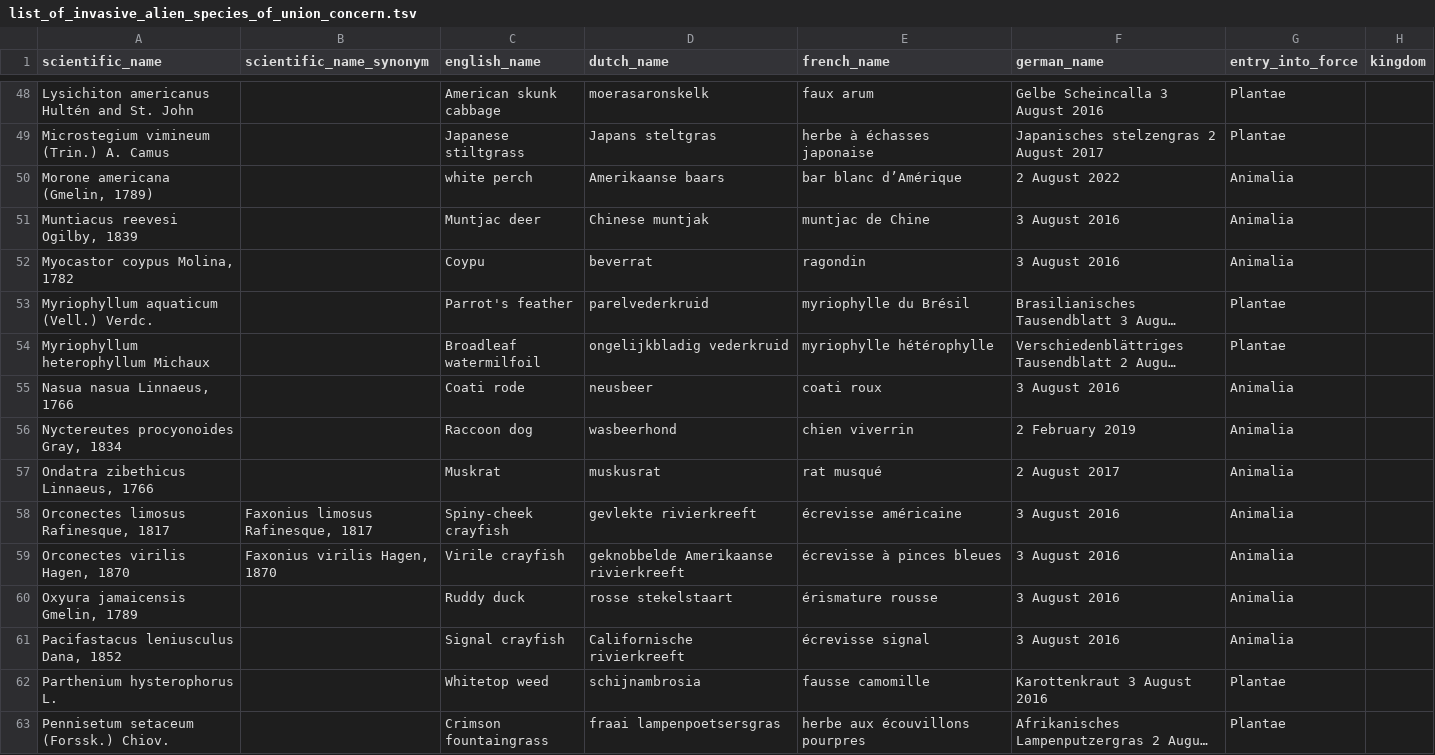
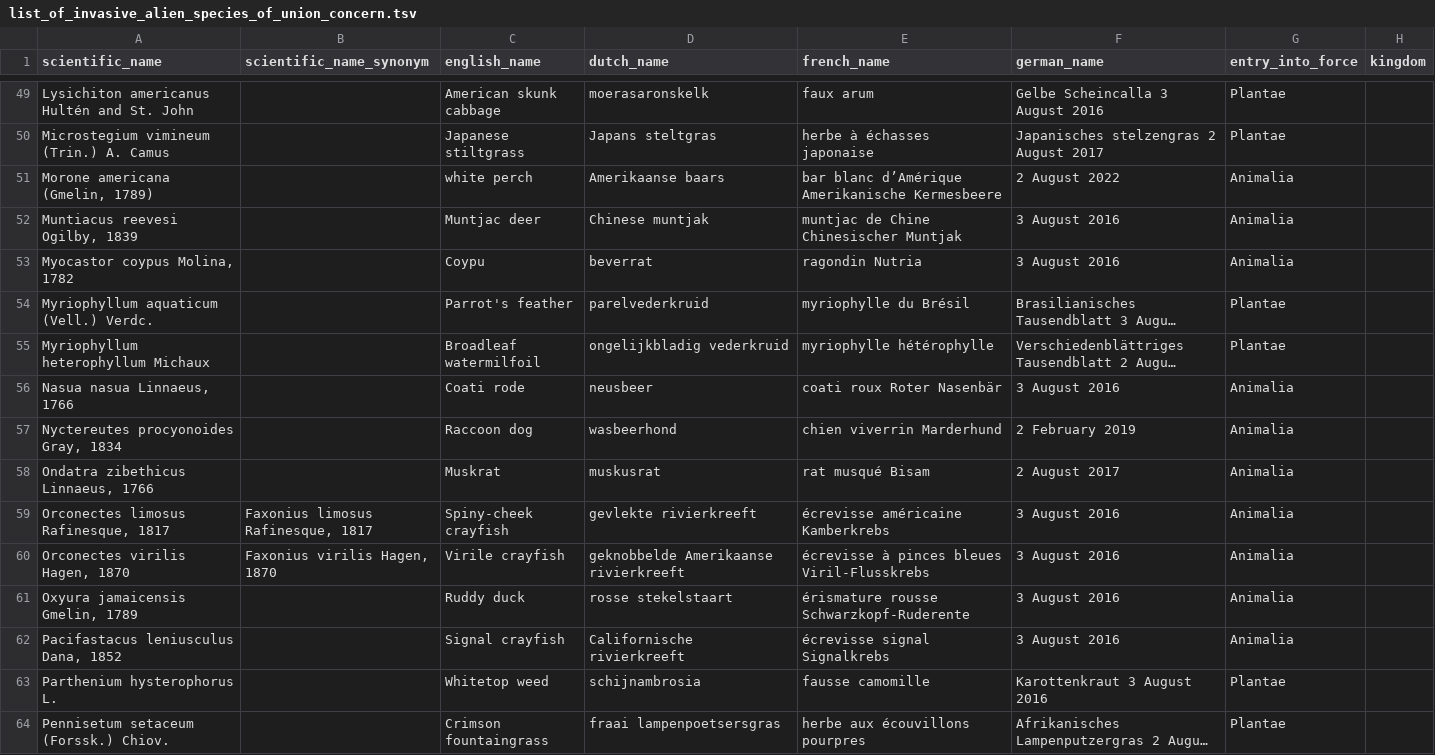
Before and after one commit to riparias/union-list, a TSV file: data/raw/list_of_invasive_alien_species_of_union_concern.tsv, drawn as a sheet; only a part is shown, gaps mark what is left out; long unchanged cells end in …; addresses are those after the commit; the diff covers the shown part only; the diff names each change by its address in the sheet, - before the commit and + after, or states it on an @@ line.

Commit message:
update list with german names, add Ameiurus

```diff
--- a/data/raw/list_of_invasive_alien_species_of_union_concern.tsv
+++ b/data/raw/list_of_invasive_alien_species_of_union_concern.tsv
-E51 (french_name): bar blanc d’Amérique
+E51 (french_name): bar blanc d’Amérique Amerikanische Kermesbeere
-E52 (french_name): muntjac de Chine
+E52 (french_name): muntjac de Chine Chinesischer Muntjak
-E53 (french_name): ragondin
+E53 (french_name): ragondin Nutria
-E56 (french_name): coati roux
+E56 (french_name): coati roux Roter Nasenbär
-E57 (french_name): chien viverrin
+E57 (french_name): chien viverrin Marderhund
-E58 (french_name): rat musqué
+E58 (french_name): rat musqué Bisam
-E59 (french_name): écrevisse américaine
+E59 (french_name): écrevisse américaine Kamberkrebs
-E60 (french_name): écrevisse à pinces bleues
+E60 (french_name): écrevisse à pinces bleues Viril-Flusskrebs
-E61 (french_name): érismature rousse
+E61 (french_name): érismature rousse Schwarzkopf-Ruderente
-E62 (french_name): écrevisse signal
+E62 (french_name): écrevisse signal Signalkrebs
```
Also changed, not shown: 1 added row and 34 edited cells elsewhere in this file.
